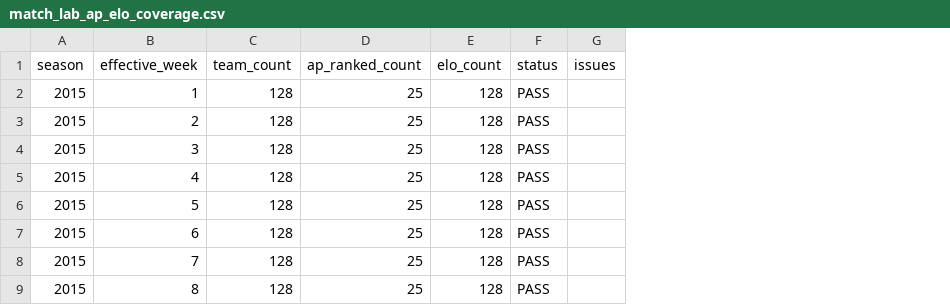
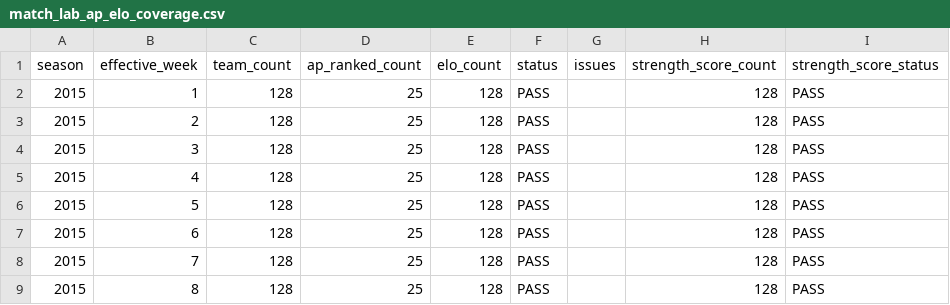
Before and after one commit to thomaspyrda/match-lab-college-football-data, a CSV file: match_lab_ap_elo_coverage.csv, drawn as a sheet; only a part is shown; the diff names each change by its address in the sheet, - before the commit and + after, or states it on an @@ line.

```diff
--- a/match_lab_ap_elo_coverage.csv
+++ b/match_lab_ap_elo_coverage.csv
+column H (strength_score_count), rows 2-9: all 128
+column I (strength_score_status), rows 2-9: all PASS
```
Also changed, not shown: 5 other files.
